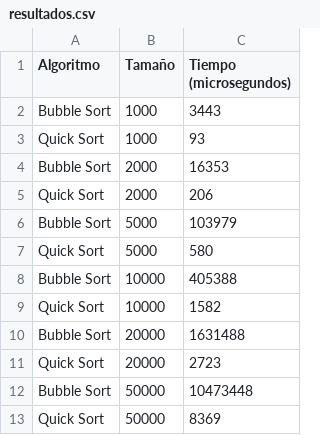
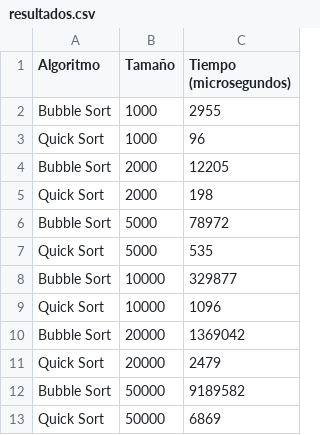
Before and after one commit to Josue-Chango/Grupo_Estructuras, a CSV file: Tercer Parcial/Deber graficar/resultados.csv, drawn as a sheet.

```diff
--- a/Tercer Parcial/Deber graficar/resultados.csv
+++ b/Tercer Parcial/Deber graficar/resultados.csv
@@ -1,13 +1,13 @@
 Algoritmo,Tamaño,Tiempo (microsegundos)
-Bubble Sort,1000,3443
-Quick Sort,1000,93
-Bubble Sort,2000,16353
-Quick Sort,2000,206
-Bubble Sort,5000,103979
-Quick Sort,5000,580
-Bubble Sort,10000,405388
-Quick Sort,10000,1582
-Bubble Sort,20000,1631488
-Quick Sort,20000,2723
-Bubble Sort,50000,10473448
-Quick Sort,50000,8369
+Bubble Sort,1000,2955
+Quick Sort,1000,96
+Bubble Sort,2000,12205
+Quick Sort,2000,198
+Bubble Sort,5000,78972
+Quick Sort,5000,535
+Bubble Sort,10000,329877
+Quick Sort,10000,1096
+Bubble Sort,20000,1369042
+Quick Sort,20000,2479
+Bubble Sort,50000,9189582
+Quick Sort,50000,6869
```
Also changed, not shown: Tercer Parcial/Deber graficar general/2.0/resultados.csv, 14 other files.
